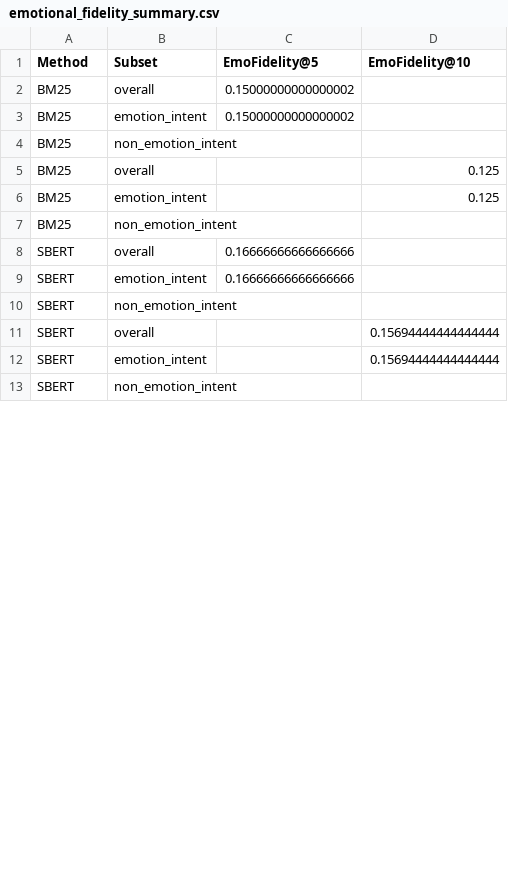
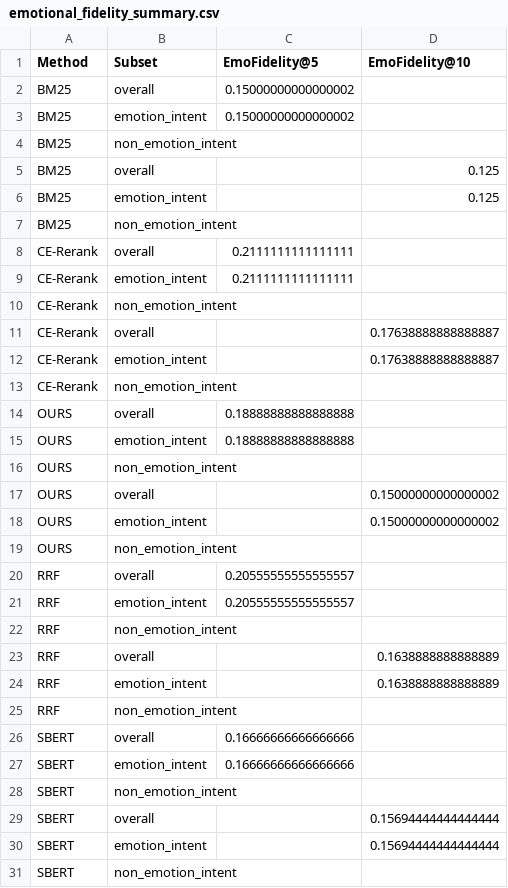
Before and after one commit to ImashaUdayangi/Memtale-Co-Archivist, a CSV file: evaluation/results/emotional_fidelity_summary.csv, drawn as a sheet; only a part is shown; the diff covers the shown part only.

Commit message:
Add CE-Rerank and OURS variants to the results from  compute_emotional_fidelity.py
Update evaluation CSVs to include CE-Rerank and multiple OURS variants (wemo=0.00,0.10,0.20,0.30,0.40,0.50). Expanded emotional_fidelity_per_query.csv header and rows with new metric columns (CE-Rerank, reordered baselines, OURS variants) and updated per-query values. Updated emotional_fidelity_summary.csv with aggregated scores for CE-Rerank, RRF, SBERT and the OURS-wemo variants. These are data/result updates only.

```diff
--- a/evaluation/results/emotional_fidelity_summary.csv
+++ b/evaluation/results/emotional_fidelity_summary.csv
@@ -7,2 +7,20 @@ BM25,emotion_intent,,0.125
 BM25,non_emotion_intent,,
+CE-Rerank,overall,0.2111111111111111,
+CE-Rerank,emotion_intent,0.2111111111111111,
+CE-Rerank,non_emotion_intent,,
+CE-Rerank,overall,,0.17638888888888887
+CE-Rerank,emotion_intent,,0.17638888888888887
+CE-Rerank,non_emotion_intent,,
+OURS,overall,0.18888888888888888,
+OURS,emotion_intent,0.18888888888888888,
+OURS,non_emotion_intent,,
+OURS,overall,,0.15000000000000002
+OURS,emotion_intent,,0.15000000000000002
+OURS,non_emotion_intent,,
+RRF,overall,0.20555555555555557,
+RRF,emotion_intent,0.20555555555555557,
+RRF,non_emotion_intent,,
+RRF,overall,,0.1638888888888889
+RRF,emotion_intent,,0.1638888888888889
+RRF,non_emotion_intent,,
 SBERT,overall,0.16666666666666666,
```
Also changed, not shown: 28 added rows and 8 edited cells elsewhere in this file, evaluation/results/emotional_fidelity_per_query.csv.
